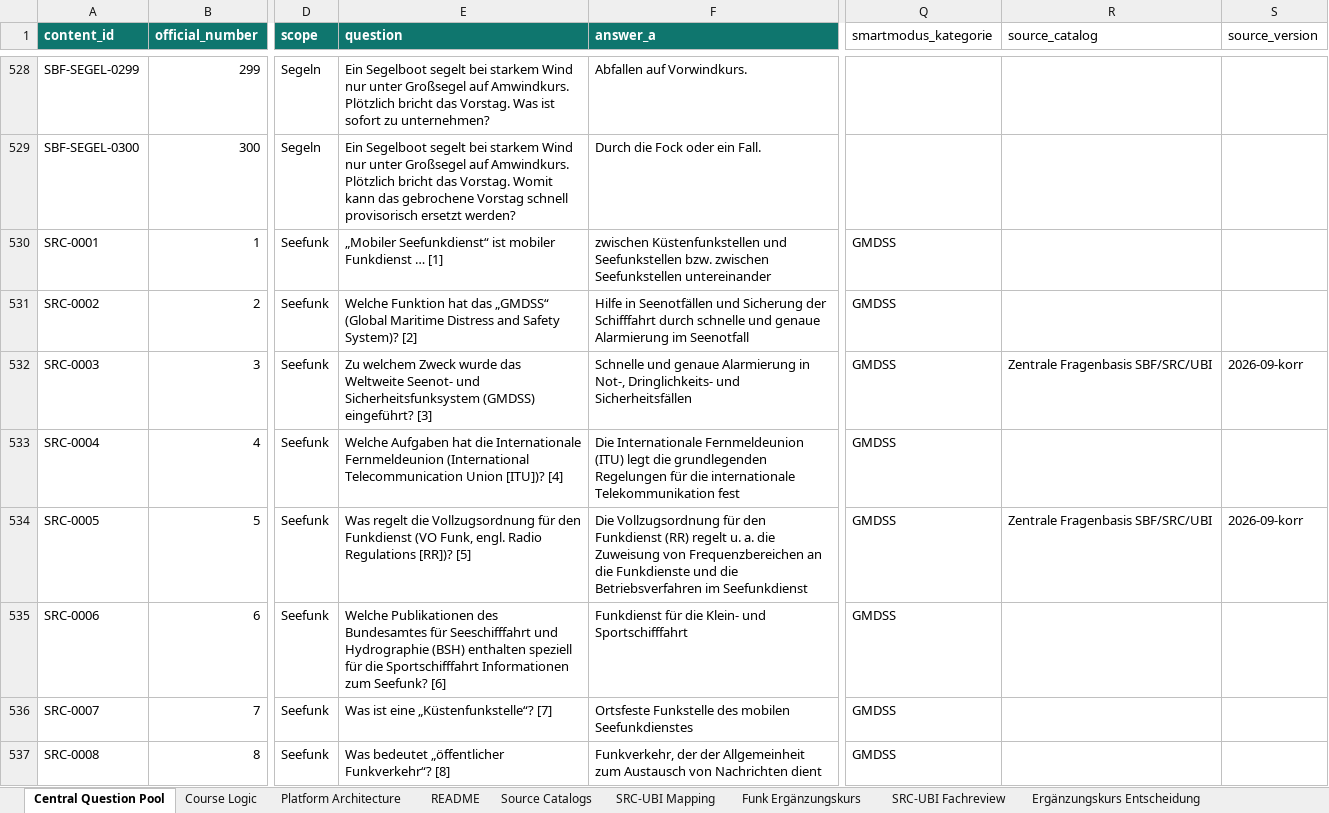
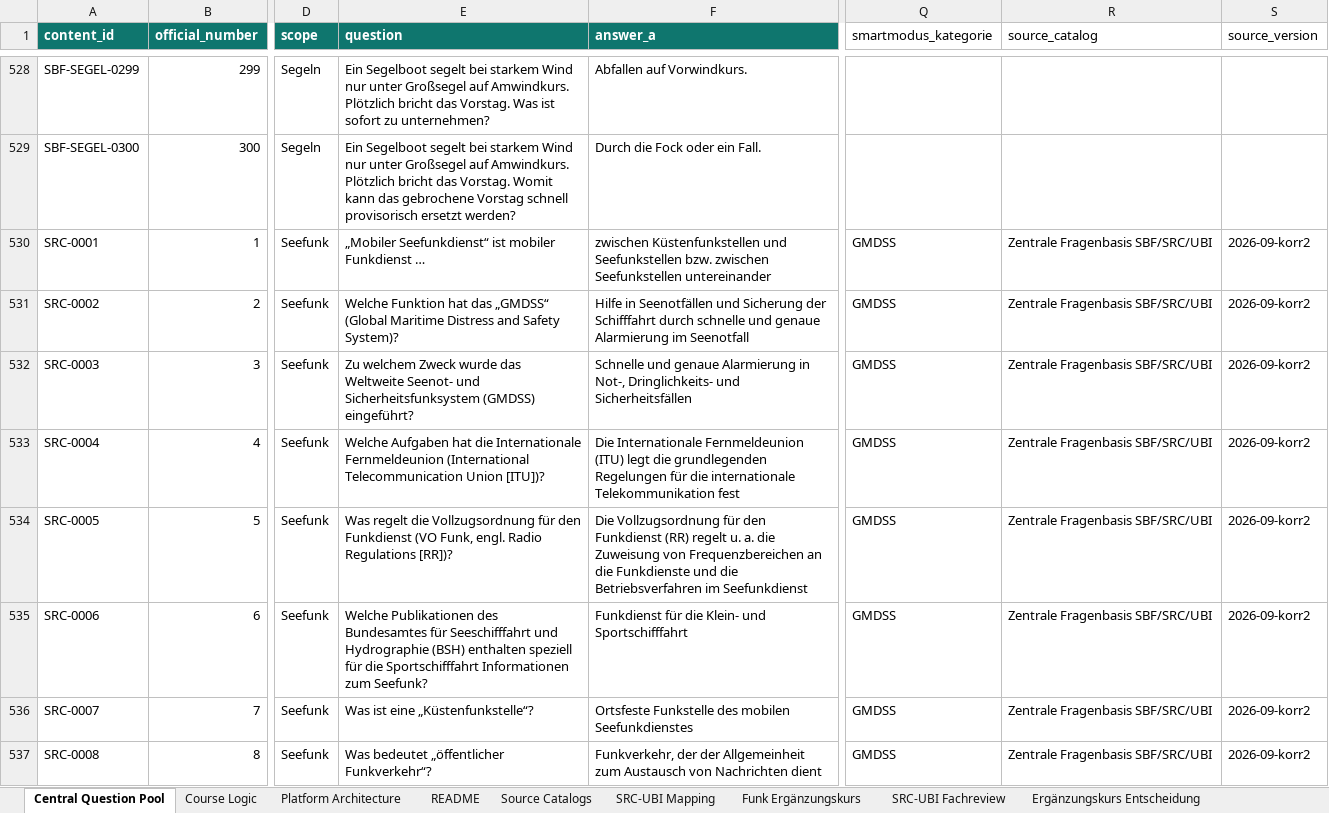
Before and after one commit to hastla007/boatingschool, an Excel workbook: database/data/zentrale_fragenbasis.xlsx, sheet Central Question Pool, drawn as a sheet; only a part is shown, gaps mark what is left out; values as stored, in another font and other column widths than the file's, no borders; the diff covers the shown part only; the diff names each change by its address in the sheet, - before the commit and + after, or states it on an @@ line.

```diff
--- a/database/data/zentrale_fragenbasis.xlsx (sheet Central Question Pool)
+++ b/database/data/zentrale_fragenbasis.xlsx (sheet Central Question Pool)
-E530 (question): …Funkdienst … [1]
+E530 (question): …Funkdienst …
-R530:R531 (source_catalog): (empty)
+R530:R531 (source_catalog): Zentrale Fragenbasis SBF/SRC/UBI
-S530:S531 (source_version): (empty)
+S530:S531 (source_version): 2026-09-korr2
-E531 (question): …Safety System)? [2]
+E531 (question): …Safety System)?
-E532 (question): …(GMDSS) eingeführt? [3]
+E532 (question): …(GMDSS) eingeführt?
-S532 (source_version): 2026-09-korr
+S532 (source_version): 2026-09-korr2
-E533 (question): …Union [ITU])? [4]
+E533 (question): …Union [ITU])?
-R533 (source_catalog): (empty)
+R533 (source_catalog): Zentrale Fragenbasis SBF/SRC/UBI
-S533 (source_version): (empty)
+S533 (source_version): 2026-09-korr2
-E534 (question): …Regulations [RR])? [5]
+E534 (question): …Regulations [RR])?
-S534 (source_version): 2026-09-korr
+S534 (source_version): 2026-09-korr2
-E535 (question): …zum Seefunk? [6]
+E535 (question): …zum Seefunk?
-R535:R537 (source_catalog): (empty)
+R535:R537 (source_catalog): Zentrale Fragenbasis SBF/SRC/UBI
-S535:S537 (source_version): (empty)
+S535:S537 (source_version): 2026-09-korr2
-E536 (question): Was ist eine „Küstenfunkstelle“? [7]
+E536 (question): Was ist eine „Küstenfunkstelle“?
-E537 (question): Was bedeutet „öffentlicher Funkverkehr“? [8]
+E537 (question): Was bedeutet „öffentlicher Funkverkehr“?
```
Also changed, not shown: 718 edited cells elsewhere in this sheet, 3 other files.
